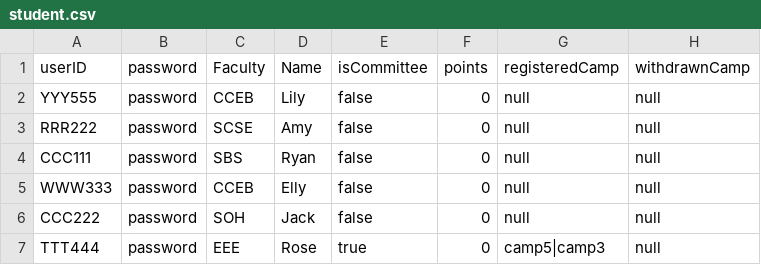
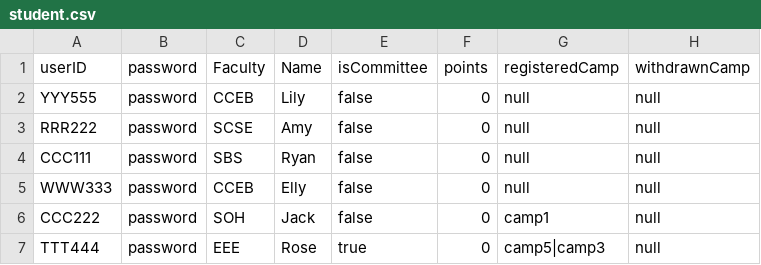
Before and after one commit to ynotevans/Camp-Registeration-Application-Project, a CSV file: CAMs App/csvdata/student.csv, drawn as a sheet.

```diff
--- a/CAMs App/csvdata/student.csv
+++ b/CAMs App/csvdata/student.csv
@@ -5,3 +5,3 @@ CCC111,password,SBS,Ryan,false,0,null,null
 WWW333,password,CCEB,Elly,false,0,null,null
-CCC222,password,SOH,Jack,false,0,null,null
+CCC222,password,SOH,Jack,false,0,camp1,null
 TTT444,password,EEE,Rose,true,0,camp5|camp3,null
```
Also changed, not shown: CAMs App/csvdata/camp.csv, 18 other files.
